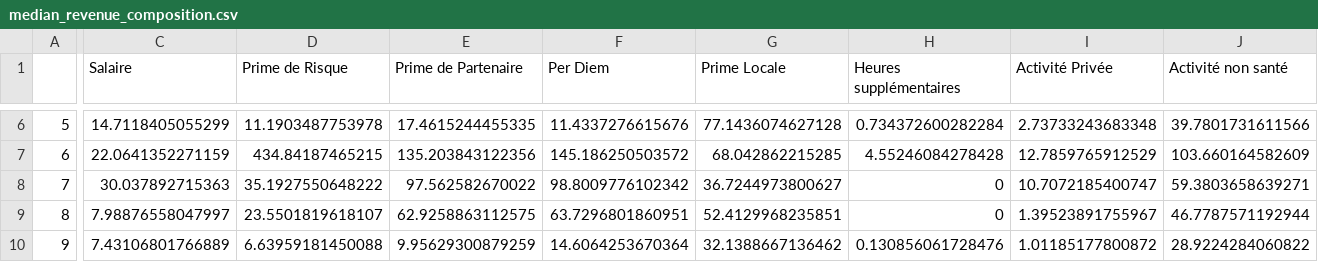
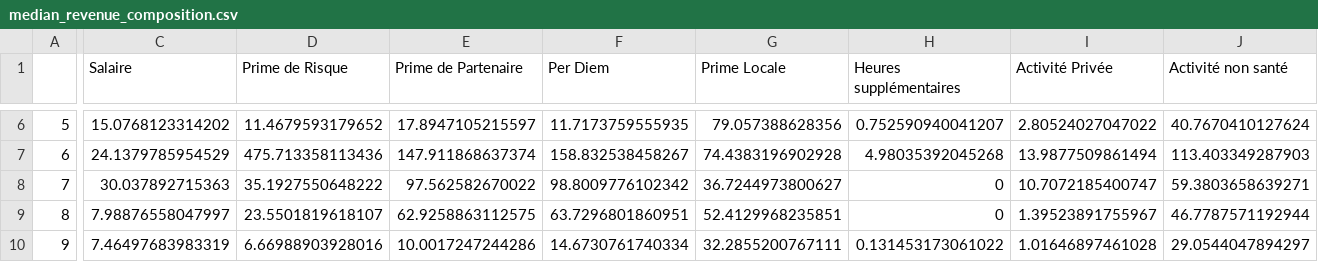
Before and after one commit to grlurton/DRC_HRH, a CSV file: output/tables/median_revenue_composition.csv, drawn as a sheet; only a part is shown, gaps mark what is left out; the diff covers the shown part only; the diff names each change by its address in the sheet, - before the commit and + after, or states it on an @@ line.

```diff
--- a/output/tables/median_revenue_composition.csv
+++ b/output/tables/median_revenue_composition.csv
-C6 (Salaire): 14.7118405055299
+C6 (Salaire): 15.0768123314202
-D6 (Prime de Risque): 11.1903487753978
+D6 (Prime de Risque): 11.4679593179652
-E6 (Prime de Partenaire): 17.4615244455335
+E6 (Prime de Partenaire): 17.8947105215597
-F6 (Per Diem): 11.4337276615676
+F6 (Per Diem): 11.7173759555935
-G6 (Prime Locale): 77.1436074627128
+G6 (Prime Locale): 79.057388628356
-H6 (Heures supplémentaires): 0.734372600282284
+H6 (Heures supplémentaires): 0.752590940041207
-I6 (Activité Privée): 2.73733243683348
+I6 (Activité Privée): 2.80524027047022
-J6 (Activité non santé): 39.7801731611566
+J6 (Activité non santé): 40.7670410127624
-C7 (Salaire): 22.0641352271159
+C7 (Salaire): 24.1379785954529
-D7 (Prime de Risque): 434.84187465215
+D7 (Prime de Risque): 475.713358113436
-E7 (Prime de Partenaire): 135.203843122356
+E7 (Prime de Partenaire): 147.911868637374
-F7 (Per Diem): 145.186250503572
+F7 (Per Diem): 158.832538458267
-G7 (Prime Locale): 68.042862215285
+G7 (Prime Locale): 74.4383196902928
-H7 (Heures supplémentaires): 4.55246084278428
+H7 (Heures supplémentaires): 4.98035392045268
-I7 (Activité Privée): 12.7859765912529
+I7 (Activité Privée): 13.9877509861494
-J7 (Activité non santé): 103.660164582609
+J7 (Activité non santé): 113.403349287903
-C10 (Salaire): 7.43106801766889
+C10 (Salaire): 7.46497683983319
-D10 (Prime de Risque): 6.63959181450088
+D10 (Prime de Risque): 6.66988903928016
-E10 (Prime de Partenaire): 9.95629300879259
+E10 (Prime de Partenaire): 10.0017247244286
-F10 (Per Diem): 14.6064253670364
+F10 (Per Diem): 14.6730761740334
-G10 (Prime Locale): 32.1388667136462
+G10 (Prime Locale): 32.2855200767111
-H10 (Heures supplémentaires): 0.130856061728476
+H10 (Heures supplémentaires): 0.131453173061022
-I10 (Activité Privée): 1.01185177800872
+I10 (Activité Privée): 1.01646897461028
-J10 (Activité non santé): 28.9224284060822
+J10 (Activité non santé): 29.0544047894297
```
Also changed, not shown: 30 edited cells elsewhere in this file, 3 other files.
